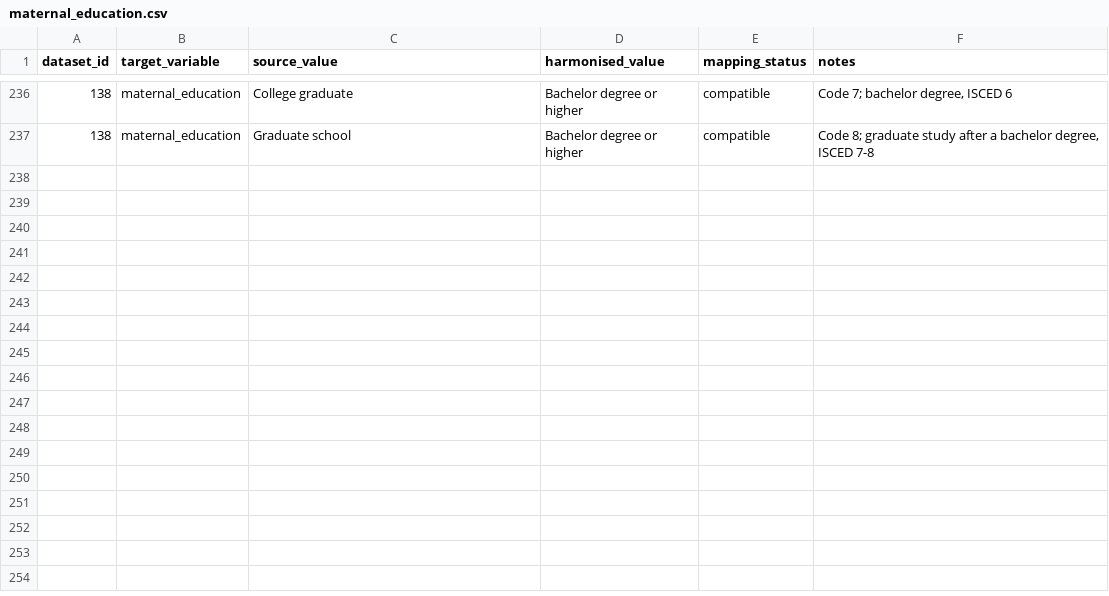
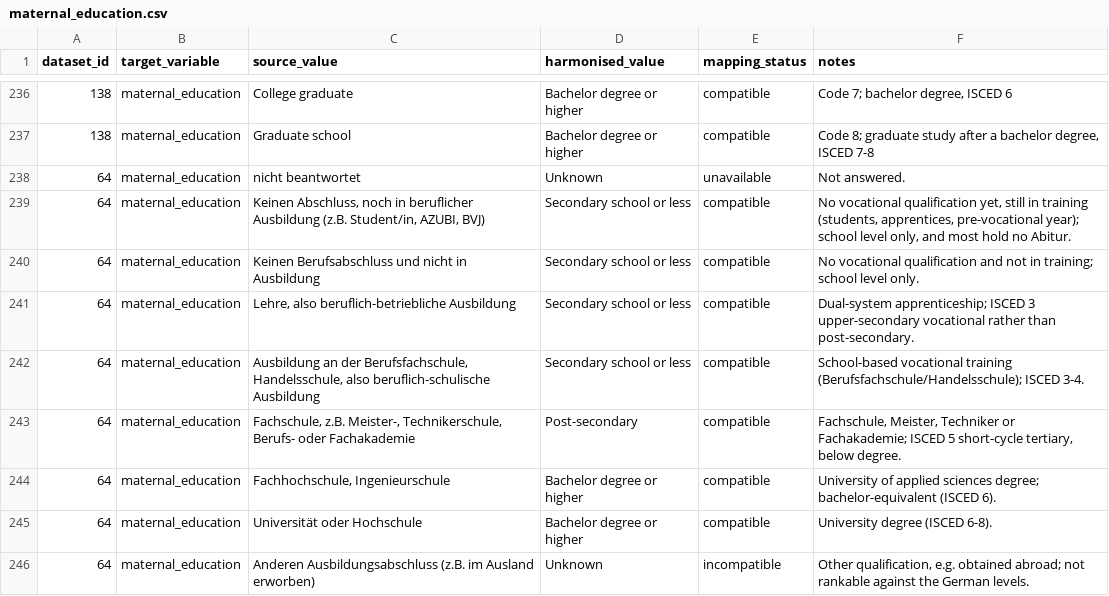
Before and after one commit to Motivation-and-Behaviour/bigger_picture, a CSV file: harmonisation/lookups/maternal_education.csv, drawn as a sheet; only a part is shown, gaps mark what is left out; the diff names each change by its address in the sheet, - before the commit and + after, or states it on an @@ line.

```diff
--- a/harmonisation/lookups/maternal_education.csv
+++ b/harmonisation/lookups/maternal_education.csv
+row 238: 64 | maternal_education | nicht beantwortet | Unknown | unavailable | Not answered.
+row 239: 64 | maternal_education | Keinen Abschluss, noch in beruflicher Ausbildung (z.B. Student/in, AZUBI, BVJ) | Secondary school or less | compatible | No vocational qualification yet, still in training (students, apprentices, pre-vocational year); school level only, and most hold no Abitur.
+row 240: 64 | maternal_education | Keinen Berufsabschluss und nicht in Ausbildung | Secondary school or less | compatible | No vocational qualification and not in training; school level only.
+row 241: 64 | maternal_education | Lehre, also beruflich-betriebliche Ausbildung | Secondary school or less | compatible | Dual-system apprenticeship; ISCED 3 upper-secondary vocational rather than post-secondary.
+row 242: 64 | maternal_education | Ausbildung an der Berufsfachschule, Handelsschule, also beruflich-schulische Ausbildung | Secondary school or less | compatible | School-based vocational training (Berufsfachschule/Handelsschule); ISCED 3-4.
+row 243: 64 | maternal_education | Fachschule, z.B. Meister-, Technikerschule, Berufs- oder Fachakademie | Post-secondary | compatible | Fachschule, Meister, Techniker or Fachakademie; ISCED 5 short-cycle tertiary, below degree.
+row 244: 64 | maternal_education | Fachhochschule, Ingenieurschule | Bachelor degree or higher | compatible | University of applied sciences degree; bachelor-equivalent (ISCED 6).
+row 245: 64 | maternal_education | Universität oder Hochschule | Bachelor degree or higher | compatible | University degree (ISCED 6-8).
+row 246: 64 | maternal_education | Anderen Ausbildungsabschluss (z.B. im Ausland erworben) | Unknown | incompatible | Other qualification, e.g. obtained abroad; not rankable against the German levels.
```
Also changed, not shown: 3 other files.
